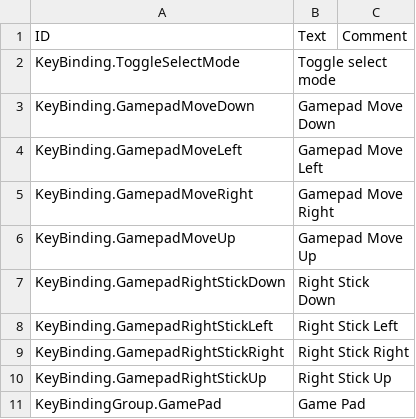
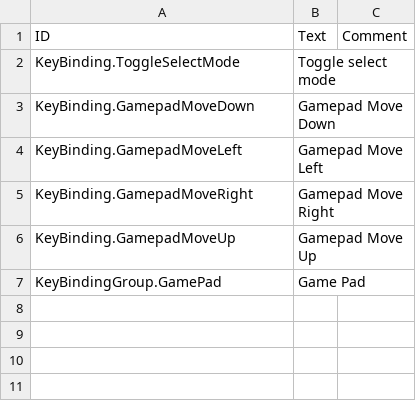
Before and after one commit to Agroqirax/timberborn-controller-support, a CSV file: Root/Localizations/enUS.csv, drawn as a sheet; the diff names each change by its address in the sheet, - before the commit and + after, or states it on an @@ line.

```diff
--- a/Root/Localizations/enUS.csv
+++ b/Root/Localizations/enUS.csv
-row 7: KeyBinding.GamepadRightStickDown | Right Stick Down
-row 8: KeyBinding.GamepadRightStickLeft | Right Stick Left
-row 9: KeyBinding.GamepadRightStickRight | Right Stick Right
-row 10: KeyBinding.GamepadRightStickUp | Right Stick Up
```
Also changed, not shown: 19 other files.
